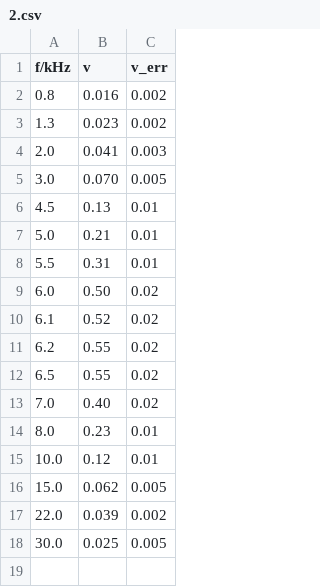
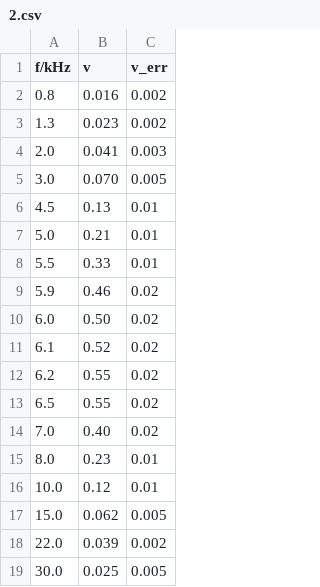
Before and after one commit to GearMic/elektronikpraktikum, a CSV file: ep6/data/2.csv, drawn as a sheet.

Commit message:
updatemessdaten

```diff
--- a/ep6/data/2.csv
+++ b/ep6/data/2.csv
@@ -7,3 +7,4 @@ f/kHz, v, v_err
 5.0, 0.21, 0.01
-5.5, 0.31, 0.01
+5.5, 0.33, 0.01
+5.9, 0.46, 0.02
 6.0, 0.50, 0.02
```
